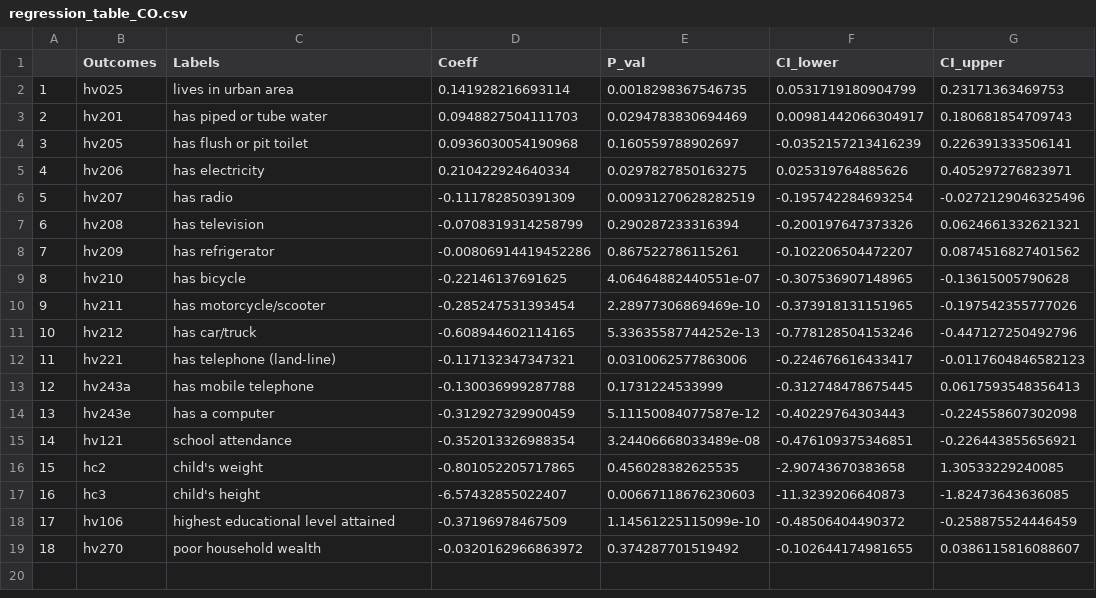
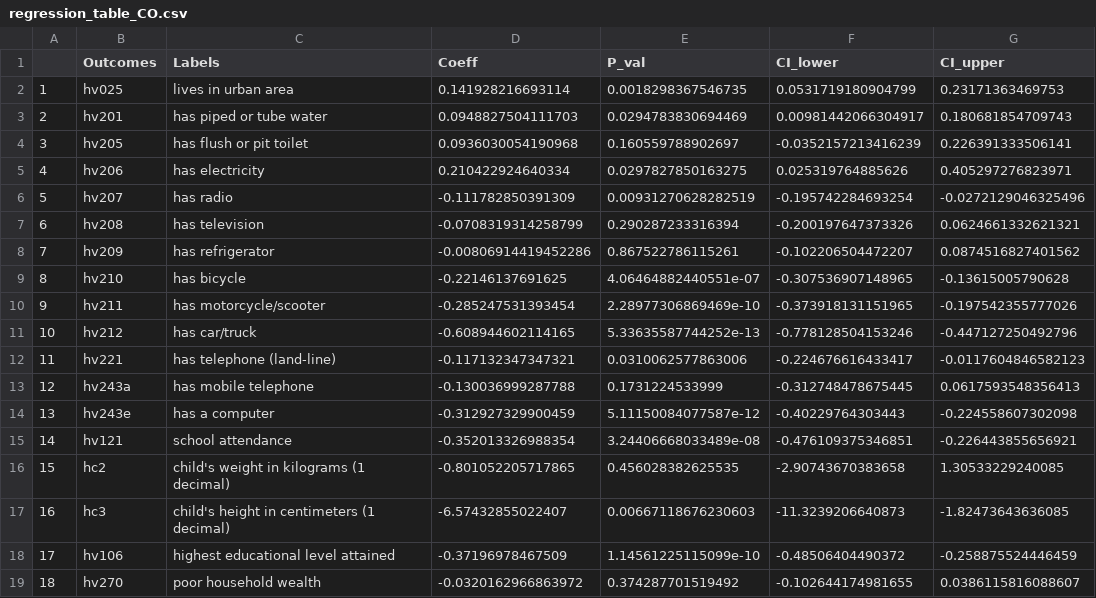
Before and after one commit to haochu-liu/Childhood-adverse-effects-from-orphanhood-UROP, a CSV file: Colombia/regression_table_CO.csv, drawn as a sheet.

```diff
--- a/Colombia/regression_table_CO.csv
+++ b/Colombia/regression_table_CO.csv
@@ -15,4 +15,4 @@
 "14","hv121","school attendance","-0.352013326988354","3.24406668033489e-08","-0.476109375346851","-0.226443855656921"
-"15","hc2","child's weight","-0.801052205717865","0.456028382625535","-2.90743670383658","1.30533229240085"
-"16","hc3","child's height","-6.57432855022407","0.00667118676230603","-11.3239206640873","-1.82473643636085"
+"15","hc2","child's weight in kilograms (1 decimal)","-0.801052205717865","0.456028382625535","-2.90743670383658","1.30533229240085"
+"16","hc3","child's height in centimeters (1 decimal)","-6.57432855022407","0.00667118676230603","-11.3239206640873","-1.82473643636085"
 "17","hv106","highest educational level attained","-0.37196978467509","1.14561225115099e-10","-0.48506404490372","-0.258875524446459"
```
Also changed, not shown: 2 other files.
